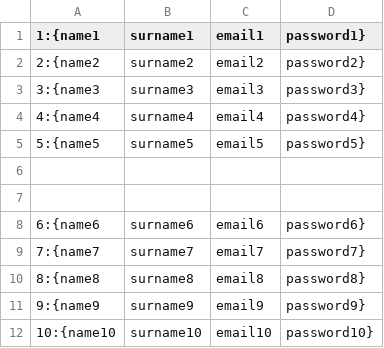
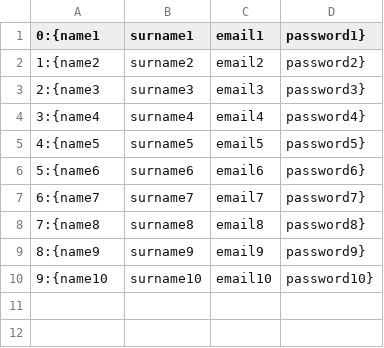
Before and after one commit to MateusSantosF/JPlayer, a CSV file: build/classes/Database/user.csv, drawn as a sheet.

```diff
--- a/build/classes/Database/user.csv
+++ b/build/classes/Database/user.csv
@@ -1,12 +1,10 @@
-1:{name1, surname1, email1, password1}
-2:{name2, surname2, email2, password2}
-3:{name3, surname3, email3, password3}
-4:{name4, surname4, email4, password4}
-5:{name5, surname5, email5, password5}
-
-
-6:{name6, surname6, email6, password6}
-7:{name7, surname7, email7, password7}
-8:{name8, surname8, email8, password8}
-9:{name9, surname9, email9, password9}
-10:{name10, surname10, email10, password10}
+0:{name1, surname1, email1, password1}
+1:{name2, surname2, email2, password2}
+2:{name3, surname3, email3, password3}
+3:{name4, surname4, email4, password4}
+4:{name5, surname5, email5, password5}
+5:{name6, surname6, email6, password6}
+6:{name7, surname7, email7, password7}
+7:{name8, surname8, email8, password8}
+8:{name9, surname9, email9, password9}
+9:{name10, surname10, email10, password10}
```
Also changed, not shown: src/Database/user.csv, 38 other files.
